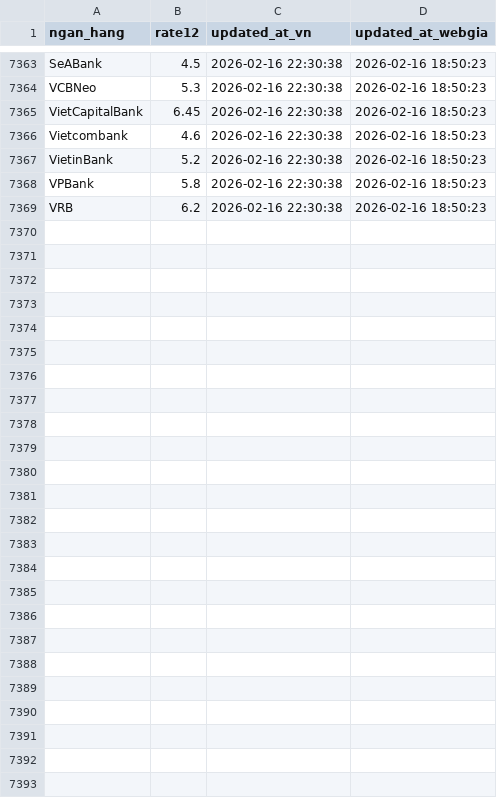
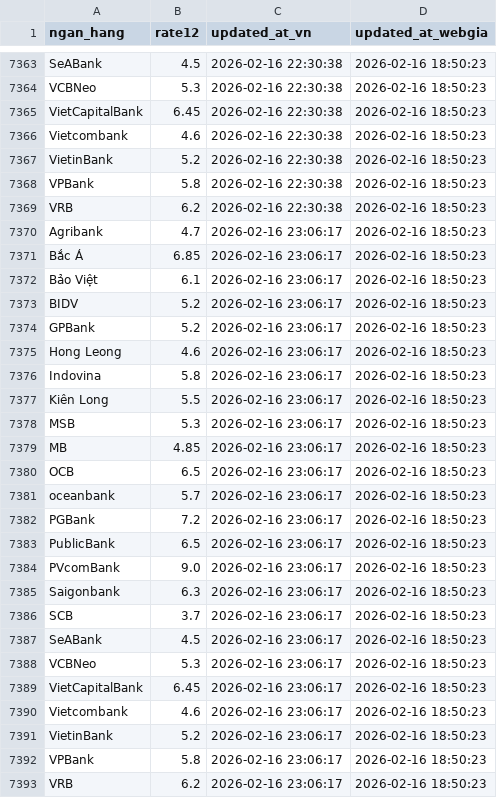
Before and after one commit to Tphong27/gold-data, a CSV file: webgia_laisuat_latest_clean.csv, drawn as a sheet; only a part is shown, gaps mark what is left out; the diff names each change by its address in the sheet, - before the commit and + after, or states it on an @@ line.

```diff
--- a/webgia_laisuat_latest_clean.csv
+++ b/webgia_laisuat_latest_clean.csv
+row 7370: Agribank | 4.7 | 2026-02-16 23:06:17 | 2026-02-16 18:50:23
+row 7371: Bắc Á | 6.85 | 2026-02-16 23:06:17 | 2026-02-16 18:50:23
+row 7372: Bảo Việt | 6.1 | 2026-02-16 23:06:17 | 2026-02-16 18:50:23
+row 7373: BIDV | 5.2 | 2026-02-16 23:06:17 | 2026-02-16 18:50:23
+row 7374: GPBank | 5.2 | 2026-02-16 23:06:17 | 2026-02-16 18:50:23
+row 7375: Hong Leong | 4.6 | 2026-02-16 23:06:17 | 2026-02-16 18:50:23
+row 7376: Indovina | 5.8 | 2026-02-16 23:06:17 | 2026-02-16 18:50:23
+row 7377: Kiên Long | 5.5 | 2026-02-16 23:06:17 | 2026-02-16 18:50:23
+row 7378: MSB | 5.3 | 2026-02-16 23:06:17 | 2026-02-16 18:50:23
+row 7379: MB | 4.85 | 2026-02-16 23:06:17 | 2026-02-16 18:50:23
+row 7380: OCB | 6.5 | 2026-02-16 23:06:17 | 2026-02-16 18:50:23
+row 7381: oceanbank | 5.7 | 2026-02-16 23:06:17 | 2026-02-16 18:50:23
+row 7382: PGBank | 7.2 | 2026-02-16 23:06:17 | 2026-02-16 18:50:23
+row 7383: PublicBank | 6.5 | 2026-02-16 23:06:17 | 2026-02-16 18:50:23
+row 7384: PVcomBank | 9.0 | 2026-02-16 23:06:17 | 2026-02-16 18:50:23
+row 7385: Saigonbank | 6.3 | 2026-02-16 23:06:17 | 2026-02-16 18:50:23
+row 7386: SCB | 3.7 | 2026-02-16 23:06:17 | 2026-02-16 18:50:23
+row 7387: SeABank | 4.5 | 2026-02-16 23:06:17 | 2026-02-16 18:50:23
+row 7388: VCBNeo | 5.3 | 2026-02-16 23:06:17 | 2026-02-16 18:50:23
+row 7389: VietCapitalBank | 6.45 | 2026-02-16 23:06:17 | 2026-02-16 18:50:23
+row 7390: Vietcombank | 4.6 | 2026-02-16 23:06:17 | 2026-02-16 18:50:23
+row 7391: VietinBank | 5.2 | 2026-02-16 23:06:17 | 2026-02-16 18:50:23
+row 7392: VPBank | 5.8 | 2026-02-16 23:06:17 | 2026-02-16 18:50:23
+row 7393: VRB | 6.2 | 2026-02-16 23:06:17 | 2026-02-16 18:50:23
```
Also changed, not shown: macro_features_latest.csv.
